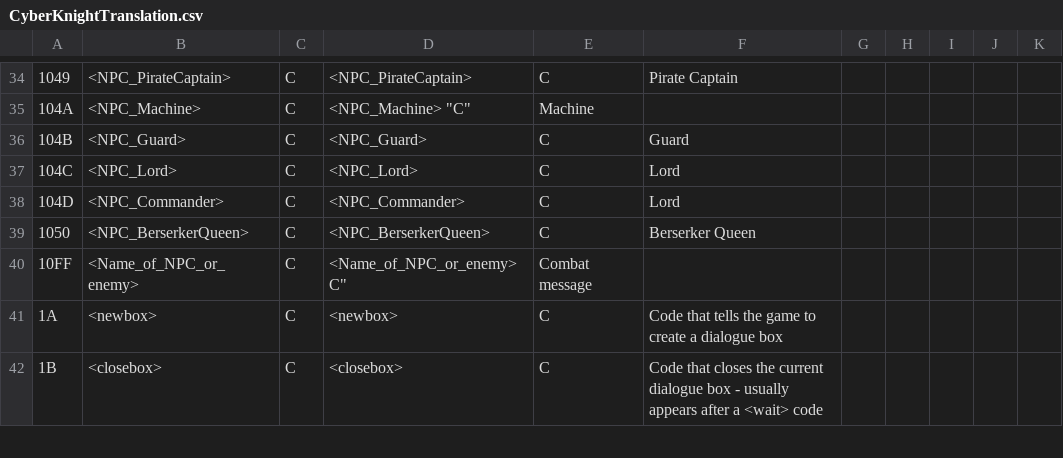
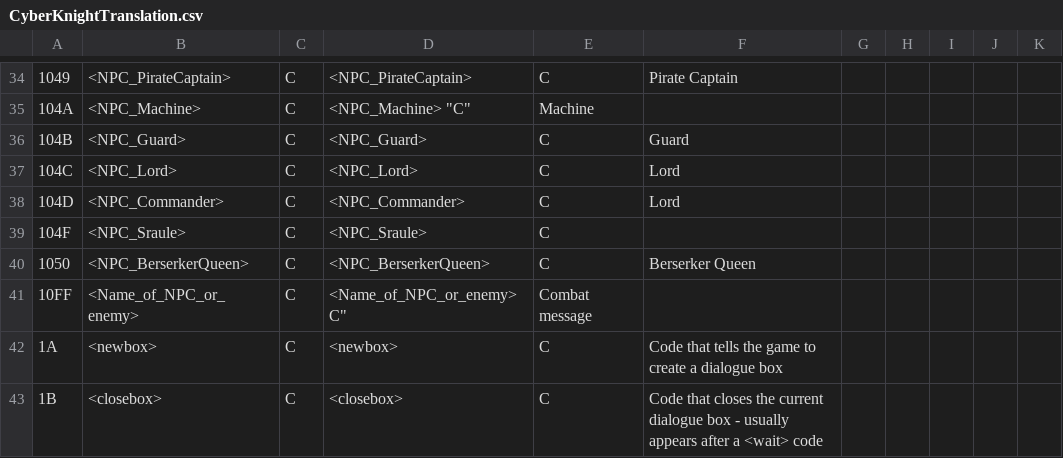
Before and after one commit to megatron-uk/cyberknight-pce, a CSV file: CyberKnightTranslation.csv, drawn as a sheet; only a part is shown, gaps mark what is left out; the diff names each change by its address in the sheet, - before the commit and + after, or states it on an @@ line.

```diff
--- a/CyberKnightTranslation.csv
+++ b/CyberKnightTranslation.csv
+row 39: 104F | <NPC_Sraule> | C | <NPC_Sraule> | C
```
Also changed, not shown: 2 other files.
